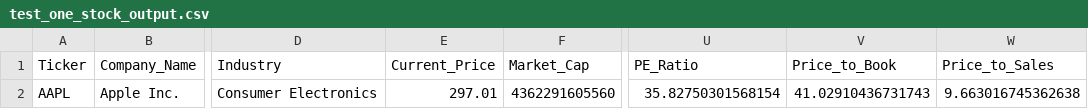
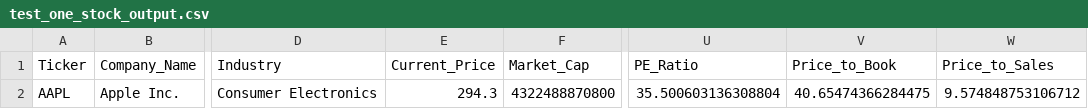
Before and after one commit to ChinKF99/Stock-Automation-Intrinsic-Value, a CSV file: data/test_one_stock_output.csv, drawn as a sheet; only a part is shown, gaps mark what is left out; the diff names each change by its address in the sheet, - before the commit and + after, or states it on an @@ line.

Commit message:
Update test_one_stock_output.csv

```diff
--- a/data/test_one_stock_output.csv
+++ b/data/test_one_stock_output.csv
-E2 (Current_Price): 297.01
+E2 (Current_Price): 294.3
-F2 (Market_Cap): 4362291605560
+F2 (Market_Cap): 4322488870800
-U2 (PE_Ratio): 35.82750301568154
+U2 (PE_Ratio): 35.500603136308804
-V2 (Price_to_Book): 41.02910436731743
+V2 (Price_to_Book): 40.65474366284475
-W2 (Price_to_Sales): 9.663016745362638
+W2 (Price_to_Sales): 9.574848753106712
```
